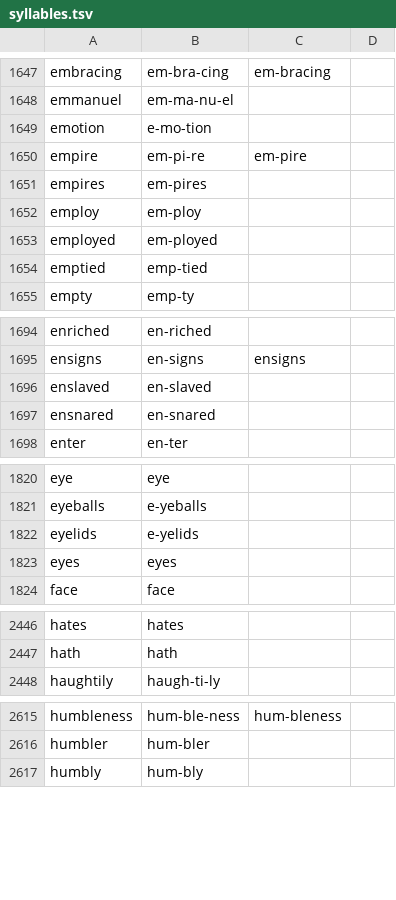
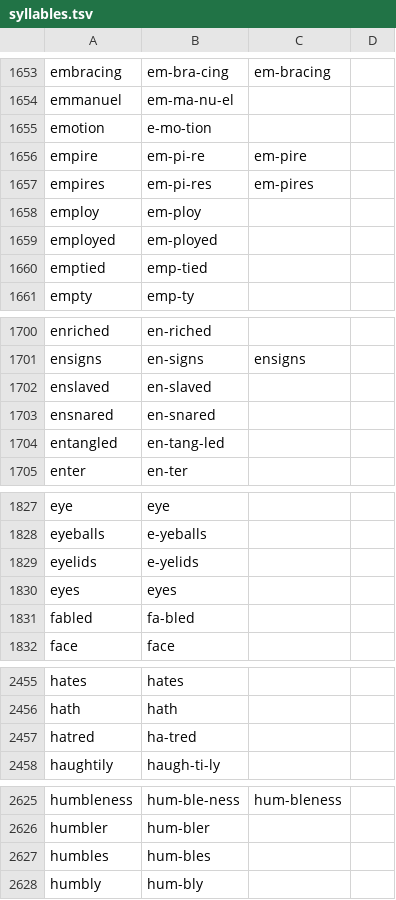
Before and after one commit to SotS1689/lets-sing, a TSV file: Sheet Music/syllables.tsv, drawn as a sheet; only a part is shown, gaps mark what is left out; the diff covers the shown part only.

```diff
--- a/Sheet Music/syllables.tsv
+++ b/Sheet Music/syllables.tsv
@@ -1650,3 +1656,3 @@ emotion	e-mo-tion
 empire	em-pi-re	em-pire
-empires	em-pires
+empires	em-pi-res	em-pires
 employ	em-ploy
@@ -1697,2 +1703,3 @@ enslaved	en-slaved
 ensnared	en-snared
+entangled	en-tang-led
 enter	en-ter
@@ -1823,2 +1830,3 @@ eyelids	e-yelids
 eyes	eyes
+fabled	fa-bled
 face	face
@@ -2447,2 +2456,3 @@ hates	hates
 hath	hath
+hatred	ha-tred
 haughtily	haugh-ti-ly
@@ -2616,2 +2626,3 @@ humbleness	hum-ble-ness	hum-bleness
 humbler	hum-bler
+humbles	hum-bles
 humbly	hum-bly
```
Also changed, not shown: 28 added rows and 6 edited cells elsewhere in this file, 35 other files.
